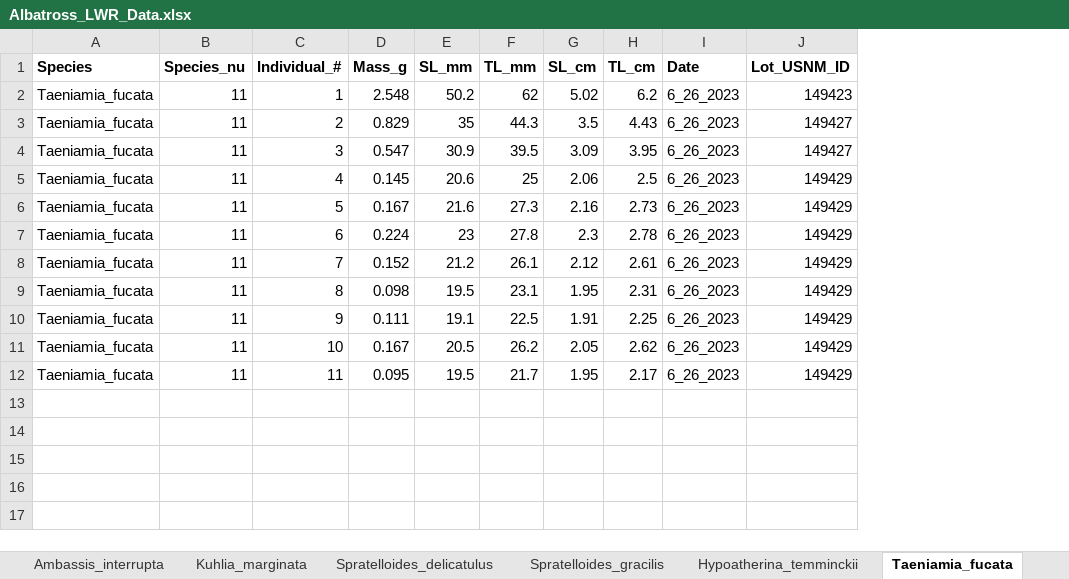
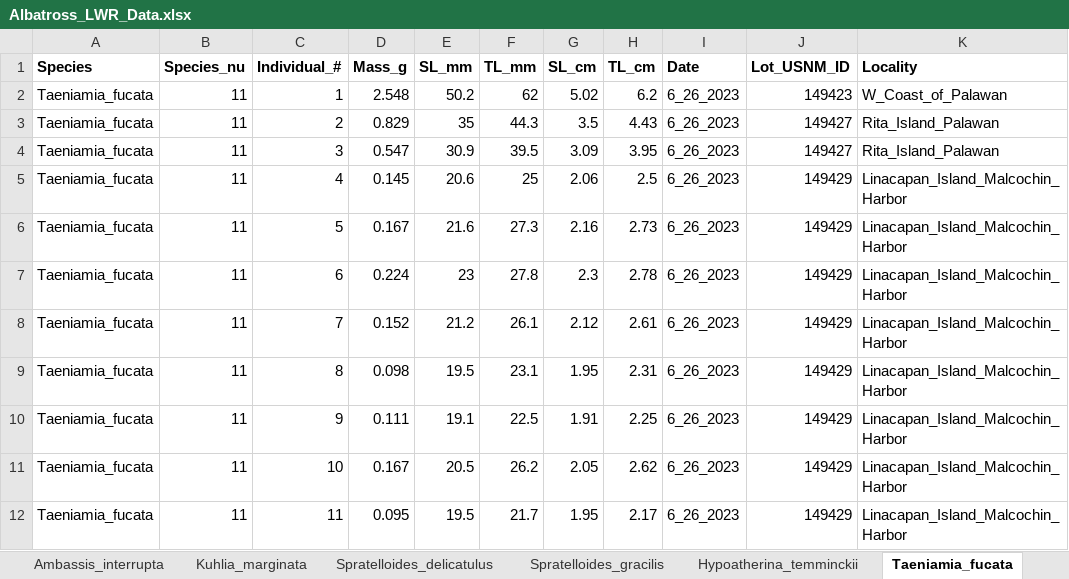
Before and after one commit to gabesalomon/AlbatrossPhillipinesLWR, an Excel workbook: Data/Albatross_LWR_data/Albatross_LWR_Data.xlsx, sheet Taeniamia_fucata, drawn as a sheet; values as stored, in another font and other column widths than the file's, no borders; the diff names each change by its address in the sheet, - before the commit and + after, or states it on an @@ line.

Commit message:
Updated locality and fishing gear
Cross referenced locality, fishing gear, and date with the NMNH collection library.

```diff
--- a/Data/Albatross_LWR_data/Albatross_LWR_Data.xlsx (sheet Taeniamia_fucata)
+++ b/Data/Albatross_LWR_data/Albatross_LWR_Data.xlsx (sheet Taeniamia_fucata)
+column K (Locality), rows 2-12: W_Coast_of_Palawan | Rita_Island_Palawan | Rita_Island_Palawan | Linacapan_Island_Malcochin_Harbor | Linacapan_Island_Malcochin_Harbor | Linacapan_Island_Malcochin_Harbor | Linacapan_Island_Malcochin_Harbor | Linacapan_Island_Malcochin_Harbor | Linacapan_Island_Malcochin_Harbor | Linacapan_Island_Malcochin_Harbor | Linacapan_Island_Malcochin_Harbor
```
Also changed, not shown: sheet Kuhlia_marginata, sheet Photopectoralis_bindus, sheet Hypoatherina_temminckii, sheet Ambassis_interrupta, sheet Sphyraena_obtusata, sheet Gerres oyena, 6 more sheets, Data/Albatross_LWR_data/Calculated_variables.xlsx, Data/Albatross_LWR_data/loga_b_genus_comparison.xlsx, 5 other files.
